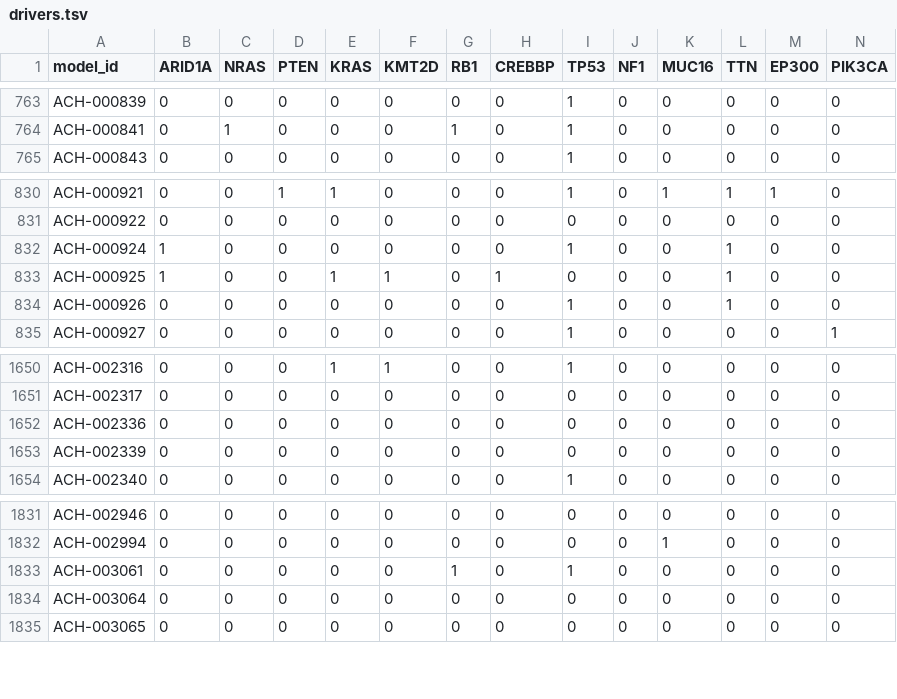
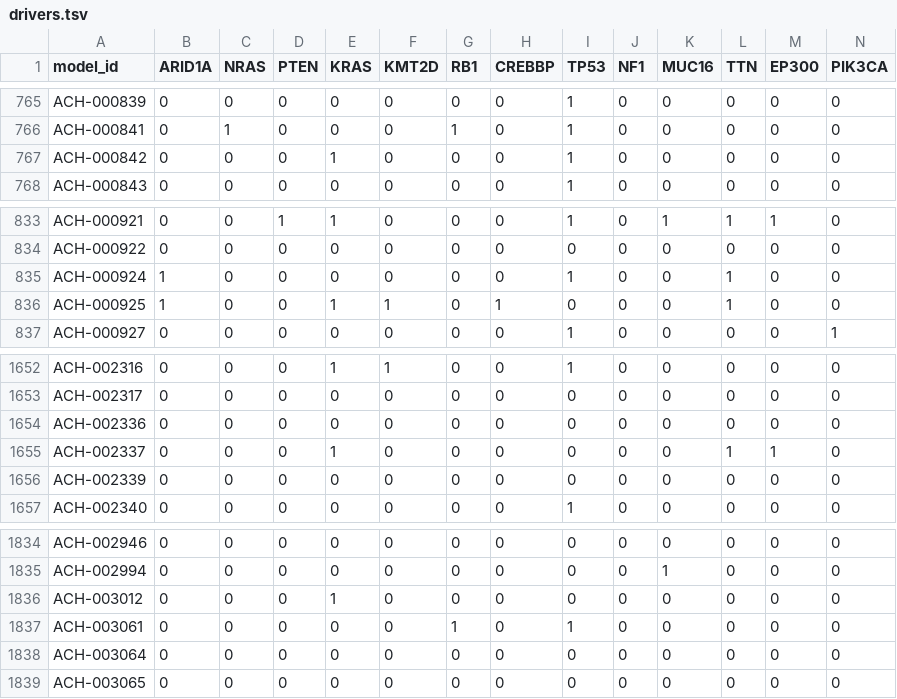
Before and after one commit to ENNCELADUS/gene-perturbation-prediction, a TSV file: configs/linear_model/reference/drivers.tsv, drawn as a sheet; only a part is shown, gaps mark what is left out; removed rows and columns are numbered as before the commit, all else as after; rows hold the shown columns only; the diff covers the shown part only; the diff names each change by its address in the sheet, - before the commit and + after, or states it on an @@ line.

```diff
--- a/configs/linear_model/reference/drivers.tsv
+++ b/configs/linear_model/reference/drivers.tsv
+row 767: ACH-000842 | 0 | 0 | 0 | 1 | 0 | 0 | 0 | 1 | 0 | 0 | 0 | 0 | 0
-row 834: ACH-000926 | 0 | 0 | 0 | 0 | 0 | 0 | 0 | 1 | 0 | 0 | 1 | 0 | 0
+row 1655: ACH-002337 | 0 | 0 | 0 | 1 | 0 | 0 | 0 | 0 | 0 | 0 | 1 | 1 | 0
+row 1836: ACH-003012 | 0 | 0 | 0 | 1 | 0 | 0 | 0 | 0 | 0 | 0 | 0 | 0 | 0
```
Also changed, not shown: 4 added rows and 2 removed rows elsewhere in this file, configs/linear_model/reference/msi.tsv, 1 other file.
